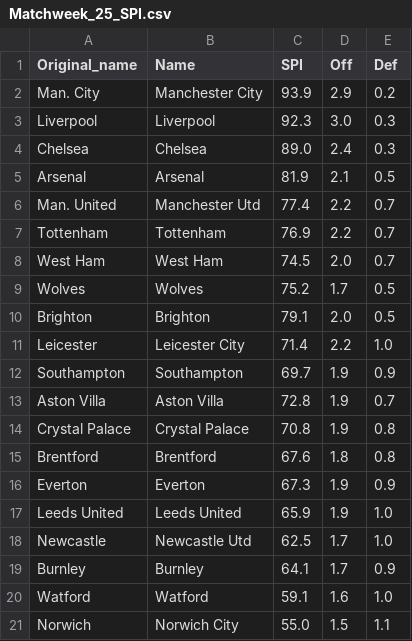
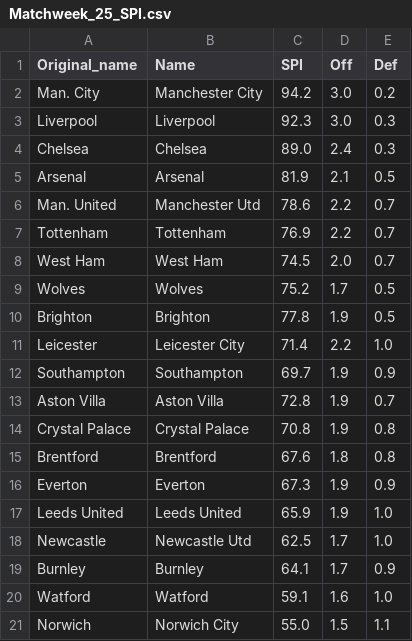
Before and after one commit to weaversd/EPL_2021-2022, a CSV file: SPI_tables/Matchweek_25_SPI.csv, drawn as a sheet.

```diff
--- a/SPI_tables/Matchweek_25_SPI.csv
+++ b/SPI_tables/Matchweek_25_SPI.csv
@@ -1,3 +1,3 @@
 "Original_name","Name","SPI","Off","Def"
-"Man. City","Manchester City","93.9","2.9","0.2"
+"Man. City","Manchester City","94.2","3.0","0.2"
 "Liverpool","Liverpool","92.3","3.0","0.3"
@@ -5,3 +5,3 @@
 "Arsenal","Arsenal","81.9","2.1","0.5"
-"Man. United","Manchester Utd","77.4","2.2","0.7"
+"Man. United","Manchester Utd","78.6","2.2","0.7"
 "Tottenham","Tottenham","76.9","2.2","0.7"
@@ -9,3 +9,3 @@
 "Wolves","Wolves","75.2","1.7","0.5"
-"Brighton","Brighton","79.1","2.0","0.5"
+"Brighton","Brighton","77.8","1.9","0.5"
 "Leicester","Leicester City","71.4","2.2","1.0"
```
Also changed, not shown: current_table_output/Matchweek_25_table.csv, 34 other files.
